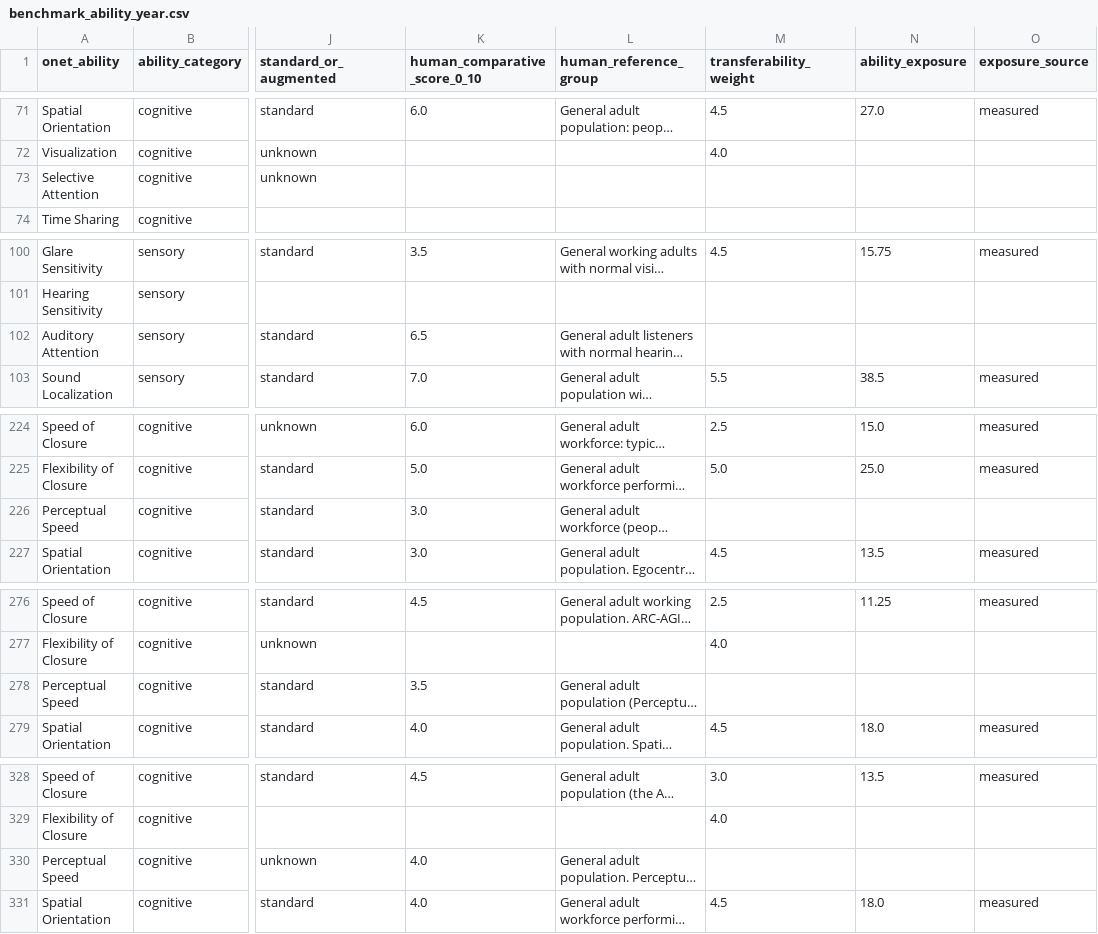
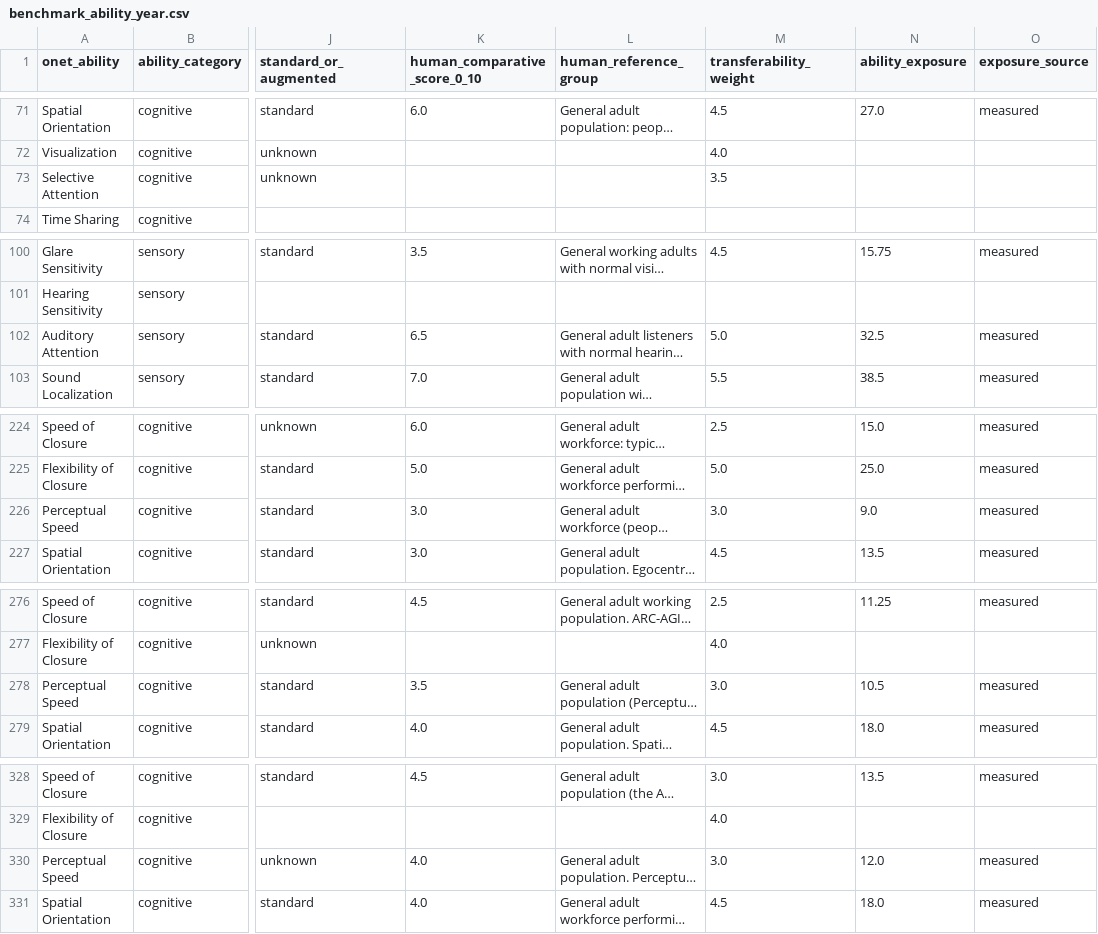
Before and after one commit to jprokopets-svg/BWI, a CSV file: data/benchmark_ability_year.csv, drawn as a sheet; only a part is shown, gaps mark what is left out; long unchanged cells end in …; the diff names each change by its address in the sheet, - before the commit and + after, or states it on an @@ line.

```diff
--- a/data/benchmark_ability_year.csv
+++ b/data/benchmark_ability_year.csv
-M73 (transferability_weight): (empty)
+M73 (transferability_weight): 3.5
-M102 (transferability_weight): (empty)
+M102 (transferability_weight): 5.0
-N102 (ability_exposure): (empty)
+N102 (ability_exposure): 32.5
-O102 (exposure_source): (empty)
+O102 (exposure_source): measured
-M226 (transferability_weight): (empty)
+M226 (transferability_weight): 3.0
-N226 (ability_exposure): (empty)
+N226 (ability_exposure): 9.0
-O226 (exposure_source): (empty)
+O226 (exposure_source): measured
-M278 (transferability_weight): (empty)
+M278 (transferability_weight): 3.0
-N278 (ability_exposure): (empty)
+N278 (ability_exposure): 10.5
-O278 (exposure_source): (empty)
+O278 (exposure_source): measured
-M330 (transferability_weight): (empty)
+M330 (transferability_weight): 3.0
-N330 (ability_exposure): (empty)
+N330 (ability_exposure): 12.0
-O330 (exposure_source): (empty)
+O330 (exposure_source): measured
```
Also changed, not shown: data/ability_year_exposure.csv, data/occupation_exposure.csv, 24 other files.
